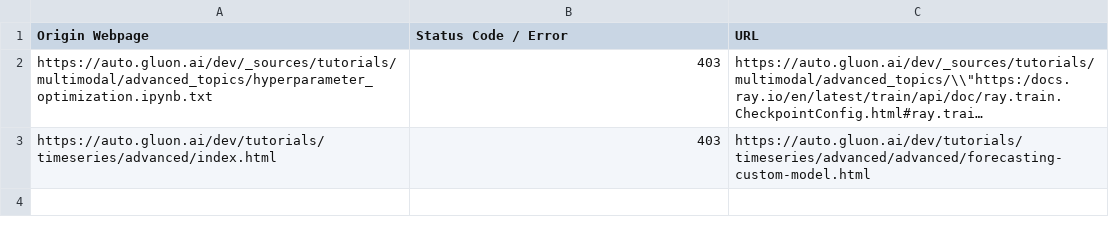
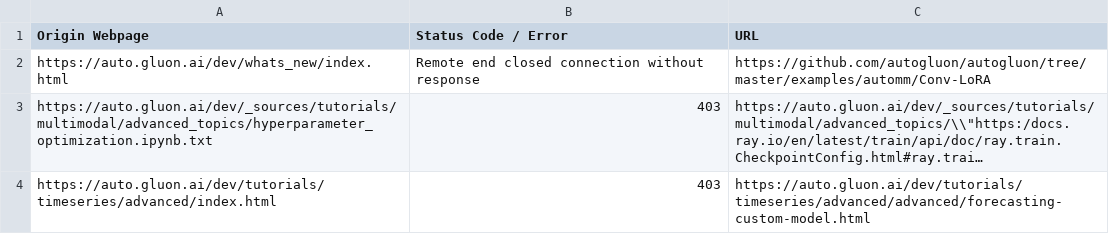
Before and after one commit to autogluon/autogluon-brokenlinks, a CSV file: Broken Links Dev.csv, drawn as a sheet; long unchanged cells end in …; the diff names each change by its address in the sheet, - before the commit and + after, or states it on an @@ line.

```diff
--- a/Broken Links Dev.csv
+++ b/Broken Links Dev.csv
+row 2: https://auto.gluon.ai/dev/whats_new/index.html | Remote end closed connection without response | https://github.com/autogluon/autogluon/tree/master/examples/automm/Conv-LoRA
```
